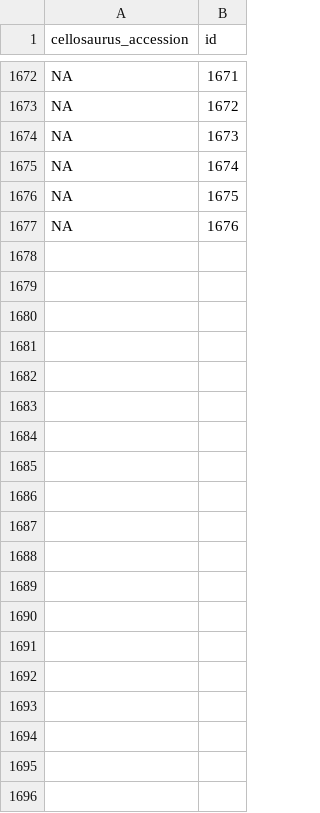
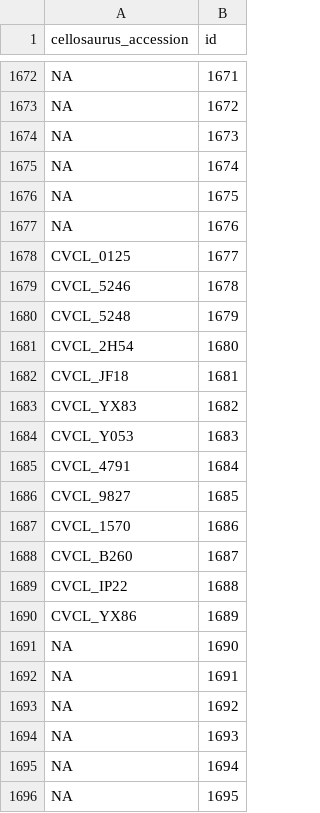
Before and after one commit to shuyuzheng/TidyComb, a CSV file: data-raw/cell_line.csv, drawn as a sheet; only a part is shown, gaps mark what is left out; the diff covers the shown part only; the diff names each change by its address in the sheet, - before the commit and + after, or states it on an @@ line.

```diff
--- a/data-raw/cell_line.csv
+++ b/data-raw/cell_line.csv
+row 1678: CVCL_0125 | 1677
+row 1679: CVCL_5246 | 1678
+row 1680: CVCL_5248 | 1679
+row 1681: CVCL_2H54 | 1680
+row 1682: CVCL_JF18 | 1681
+row 1683: CVCL_YX83 | 1682
+row 1684: CVCL_Y053 | 1683
+row 1685: CVCL_4791 | 1684
+row 1686: CVCL_9827 | 1685
+row 1687: CVCL_1570 | 1686
+row 1688: CVCL_B260 | 1687
+row 1689: CVCL_IP22 | 1688
+row 1690: CVCL_YX86 | 1689
+row 1691: NA | 1690
+row 1692: NA | 1691
+row 1693: NA | 1692
+row 1694: NA | 1693
+row 1695: NA | 1694
+row 1696: NA | 1695
```
Also changed, not shown: 55 added rows elsewhere in this file, data-raw/drug.csv, 12 other files.
